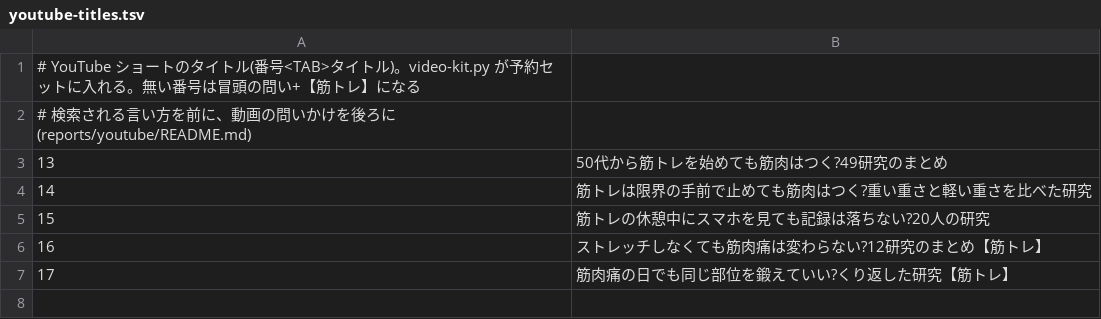
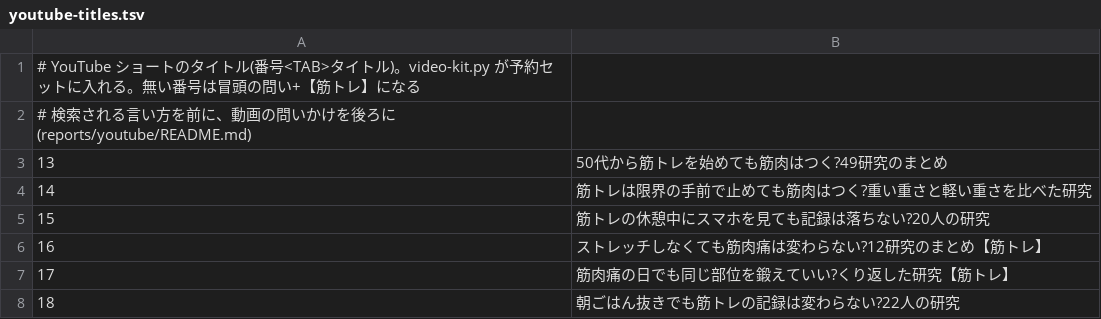
Before and after one commit to hk5150/OVERLOAD-PLUS, a TSV file: marketing/tiktok/youtube-titles.tsv, drawn as a sheet; the diff names each change by its address in the sheet, - before the commit and + after, or states it on an @@ line.

```diff
--- a/marketing/tiktok/youtube-titles.tsv
+++ b/marketing/tiktok/youtube-titles.tsv
+row 8: 18 | 朝ごはん抜きでも筋トレの記録は変わらない?22人の研究
```
Also changed, not shown: 5 other files.
